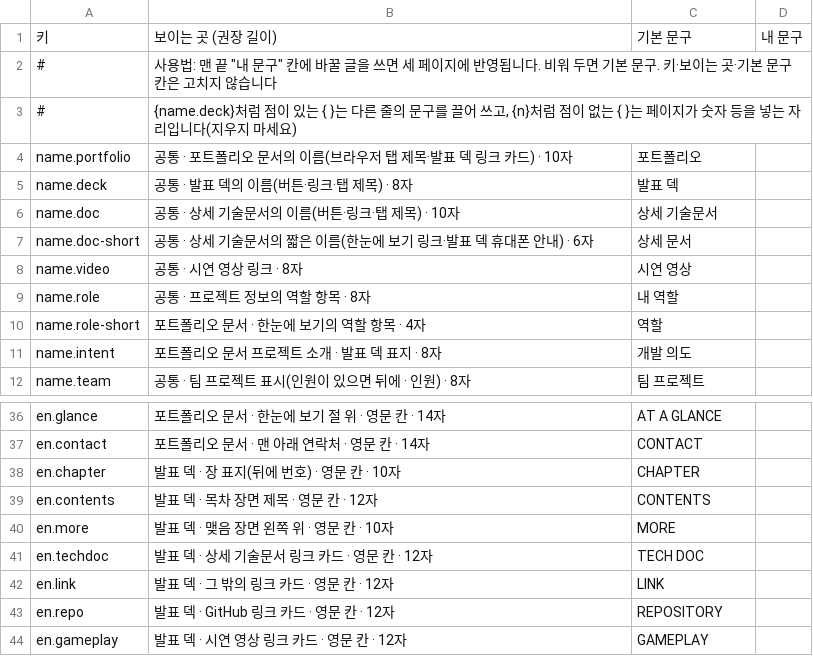
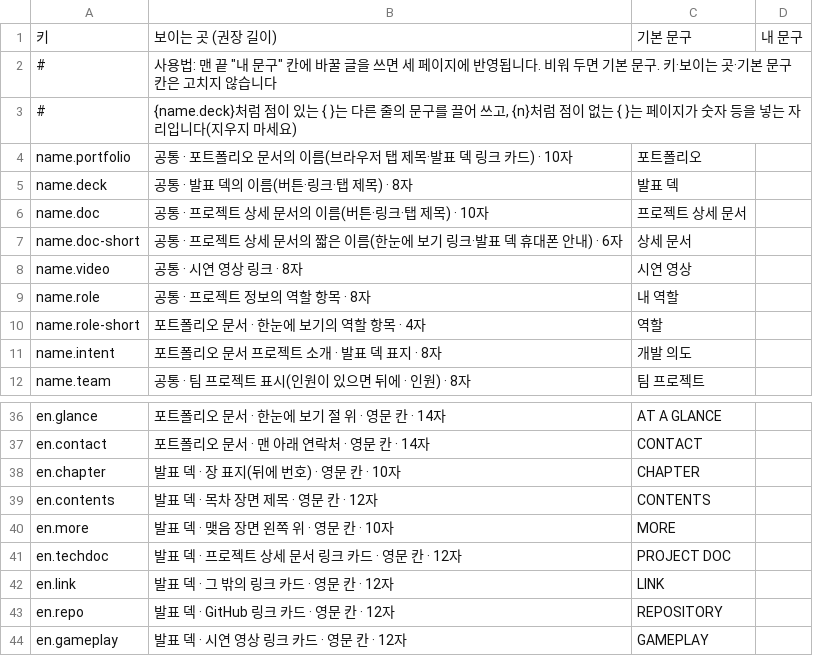
Before and after one commit to Gryphon34/portfolio-template, a TSV file: theme/strings.tsv, drawn as a sheet; only a part is shown, gaps mark what is left out.

```diff
--- a/theme/strings.tsv
+++ b/theme/strings.tsv
@@ -5,4 +5,4 @@ name.portfolio	공통 · 포트폴리오 문서의 이름(브라우저 탭 제
 name.deck	공통 · 발표 덱의 이름(버튼·링크·탭 제목) · 8자	발표 덱	
-name.doc	공통 · 상세 기술문서의 이름(버튼·링크·탭 제목) · 10자	상세 기술문서	
-name.doc-short	공통 · 상세 기술문서의 짧은 이름(한눈에 보기 링크·발표 덱 휴대폰 안내) · 6자	상세 문서	
+name.doc	공통 · 프로젝트 상세 문서의 이름(버튼·링크·탭 제목) · 10자	프로젝트 상세 문서	
+name.doc-short	공통 · 프로젝트 상세 문서의 짧은 이름(한눈에 보기 링크·발표 덱 휴대폰 안내) · 6자	상세 문서	
 name.video	공통 · 시연 영상 링크 · 8자	시연 영상	
@@ -40,3 +40,3 @@ en.contents	발표 덱 · 목차 장면 제목 · 영문 칸 · 12자	CONTENTS
 en.more	발표 덱 · 맺음 장면 왼쪽 위 · 영문 칸 · 10자	MORE	
-en.techdoc	발표 덱 · 상세 기술문서 링크 카드 · 영문 칸 · 12자	TECH DOC	
+en.techdoc	발표 덱 · 프로젝트 상세 문서 링크 카드 · 영문 칸 · 12자	PROJECT DOC	
 en.link	발표 덱 · 그 밖의 링크 카드 · 영문 칸 · 12자	LINK	
```
Also changed, not shown: 37 other files.
